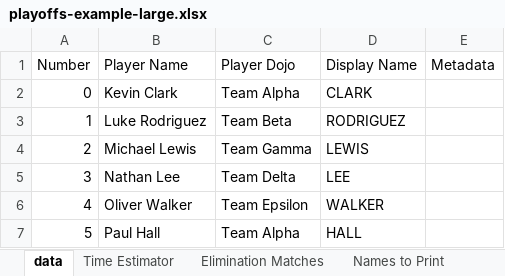
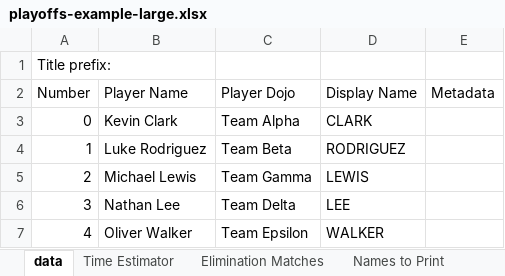
Before and after one commit to gitrgoliveira/bracket-creator, an Excel workbook: playoffs-example-large.xlsx, sheet data, drawn as a sheet; only a part is shown; the shorter side is filled out with more unchanged rows; values as stored, in another font and other column widths than the file's, no borders; the diff names each change by its address in the sheet, - before the commit and + after, or states it on an @@ line.

```diff
--- a/playoffs-example-large.xlsx (sheet data)
+++ b/playoffs-example-large.xlsx (sheet data)
+row 1: Title prefix:
```
Also changed, not shown: sheet Tree 1, sheet Tree 2, sheet Tree 3, sheet Tree 5, sheet Tree 7, sheet Tree 4, 2 more sheets, formulas that keep their value, playoffs-example-medium.xlsx, playoffs-example-small.xlsx, 21 other files.
